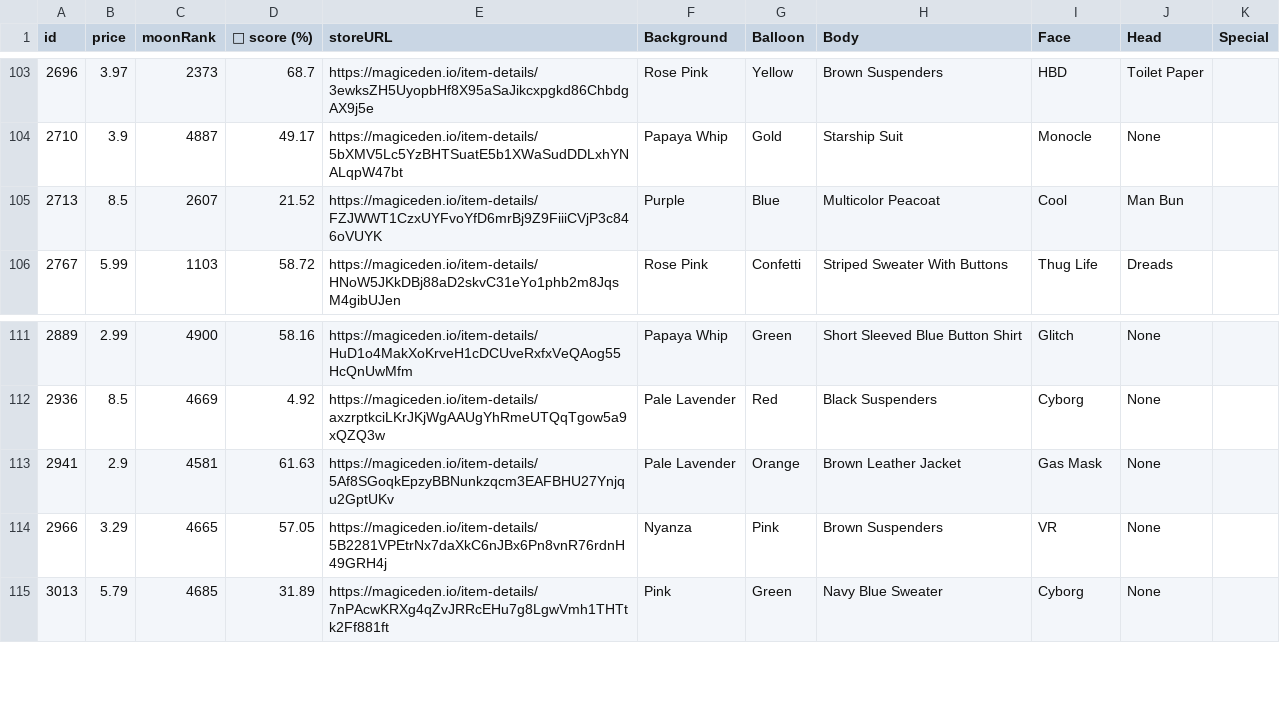
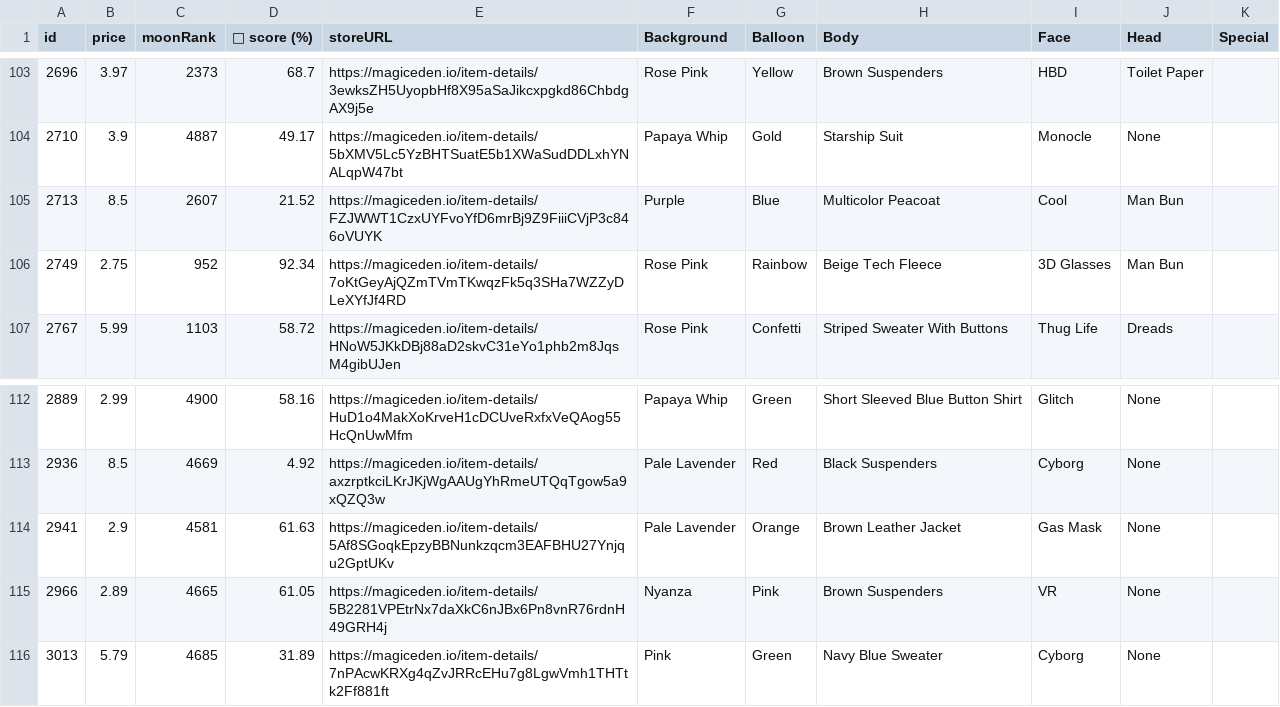
Before and after one commit to lsamoht/sol-nft-monitor, a CSV file: balloonsville.csv, drawn as a sheet; only a part is shown, gaps mark what is left out.

Commit message:
Flat: latest data (2022-05-01T15:47:07.283Z) {   "date": "2022-05-01T15:47:07.283Z",   "files": [     {       "name": "rude_golems.csv",       "deltaBytes": 672,       "source": "https://reqbin.com/echo/get/json"     },     {       "name": "rude_golems.csv",       "deltaBytes": 672,       "source": "https://qzlsklfacc.medianetwork.cloud/get_nft?collection=rudegolems&page=0&limit=100&order=price-ASC&fits=any&trait=&search=&min=0&max=0&listed=true&ownedby=&attrib_count=&bid=all"     },     {       "name": "sea_shanties.csv",       "deltaBytes": 0,       "source": "https://reqbin.com/echo/get/json"     },     {       "name": "balloonsville.csv",       "deltaBytes": 360,       "source": "https://reqbin.com/echo/get/json"     },     {       "name": "balloonsville.csv",       "deltaBytes": 360,       "source": "https://qzlsklfacc.medianetwork.cloud/get_nft?collection=balloonsville&page=0&limit=100&order=price-ASC&fits=any&trait=&search=&min=0&max=0&listed=true&ownedby=&attrib_count=&bid=all"     },     {       "name": "zilla_vs_kong.csv",       "deltaBytes": 0,       "source": "https://reqbin.com/echo/get/json"     },     {       "name": "tamashi_soul.csv",       "deltaBytes": 0,       "source": "https://reqbin.com/echo/get/json"     },     {       "name": "okay_bears.csv",       "deltaBytes": 84532,       "source": "https://reqbin.com/echo/get/json"     },     {       "name": "okay_bears.csv",       "deltaBytes": 84532,       "source": "https://qzlsklfacc.medianetwork.cloud/get_nft?collection=okaybears&page=0&limit=100&order=price-ASC&fits=any&trait=&search=&min=0&max=0&listed=true&ownedby=&attrib_count=&bid=all"     }   ] }

```diff
--- a/balloonsville.csv
+++ b/balloonsville.csv
@@ -105,2 +105,3 @@ id,price,moonRank,💎 score (%),storeURL,Background,Balloon,Body,Face,Head,Spec
 2713,8.5,2607,21.52,https://magiceden.io/item-details/FZJWWT1CzxUYFvoYfD6mrBj9Z9FiiiCVjP3c846oVUYK,Purple,Blue,Multicolor Peacoat,Cool,Man Bun,
+2749,2.75,952,92.34,https://magiceden.io/item-details/7oKtGeyAjQZmTVmTKwqzFk5q3SHa7WZZyDLeXYfJf4RD,Rose Pink,Rainbow,Beige Tech Fleece,3D Glasses,Man Bun,
 2767,5.99,1103,58.72,https://magiceden.io/item-details/HNoW5JKkDBj88aD2skvC31eYo1phb2m8JqsM4gibUJen,Rose Pink,Confetti,Striped Sweater With Buttons,Thug Life,Dreads,
@@ -113,3 +114,3 @@ id,price,moonRank,💎 score (%),storeURL,Background,Balloon,Body,Face,Head,Spec
 2941,2.9,4581,61.63,https://magiceden.io/item-details/5Af8SGoqkEpzyBBNunkzqcm3EAFBHU27Ynjqu2GptUKv,Pale Lavender,Orange,Brown Leather Jacket,Gas Mask,None,
-2966,3.29,4665,57.05,https://magiceden.io/item-details/5B2281VPEtrNx7daXkC6nJBx6Pn8vnR76rdnH49GRH4j,Nyanza,Pink,Brown Suspenders,VR,None,
+2966,2.89,4665,61.05,https://magiceden.io/item-details/5B2281VPEtrNx7daXkC6nJBx6Pn8vnR76rdnH49GRH4j,Nyanza,Pink,Brown Suspenders,VR,None,
 3013,5.79,4685,31.89,https://magiceden.io/item-details/7nPAcwKRXg4qZvJRRcEHu7g8LgwVmh1THTtk2Ff881ft,Pink,Green,Navy Blue Sweater,Cyborg,None,
```
Also changed, not shown: rude_golems.csv, 1 other file.
